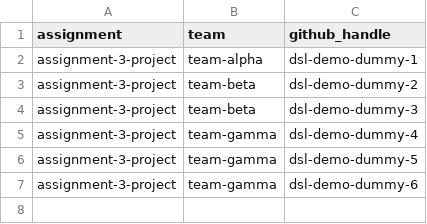
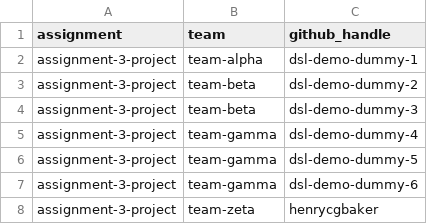
Before and after one commit to hertie-dsl-demo-f2026/classroom-config, a CSV file: teams.csv, drawn as a sheet; the diff names each change by its address in the sheet, - before the commit and + after, or states it on an @@ line.

Commit message:
teams: henrycgbaker -> team-zeta (assignment-3-project)

```diff
--- a/teams.csv
+++ b/teams.csv
+row 8: assignment-3-project | team-zeta | henrycgbaker
```
